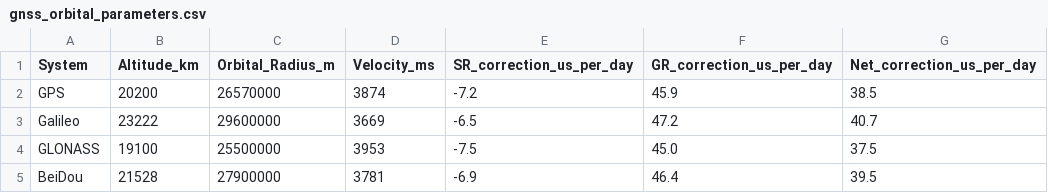
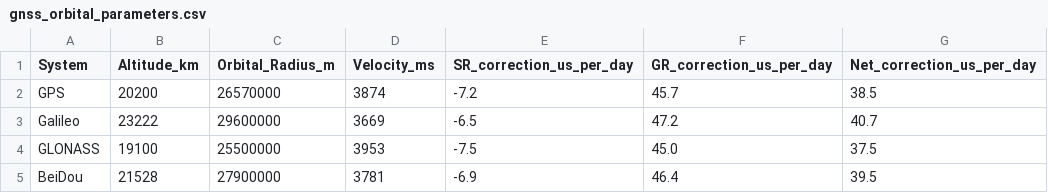
Before and after one commit to devNull-bootloader/special-relativity-in-GPS, a CSV file: data/gnss_orbital_parameters.csv, drawn as a sheet.

```diff
--- a/data/gnss_orbital_parameters.csv
+++ b/data/gnss_orbital_parameters.csv
@@ -1,3 +1,3 @@
 System,Altitude_km,Orbital_Radius_m,Velocity_ms,SR_correction_us_per_day,GR_correction_us_per_day,Net_correction_us_per_day
-GPS,20200,26570000,3874,-7.2,45.9,38.5
+GPS,20200,26570000,3874,-7.2,45.7,38.5
 Galileo,23222,29600000,3669,-6.5,47.2,40.7
```
Also changed, not shown: 12 other files.
